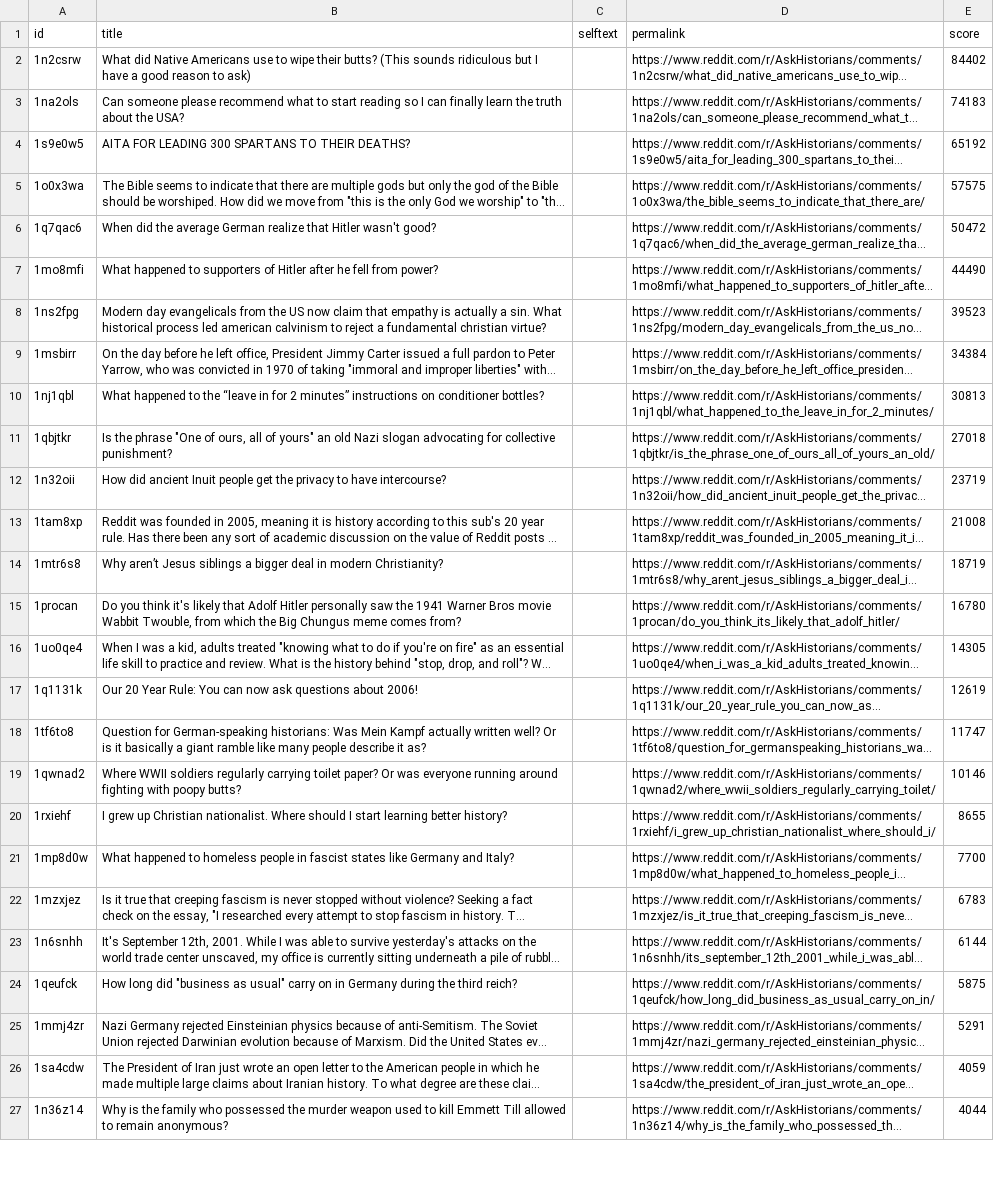
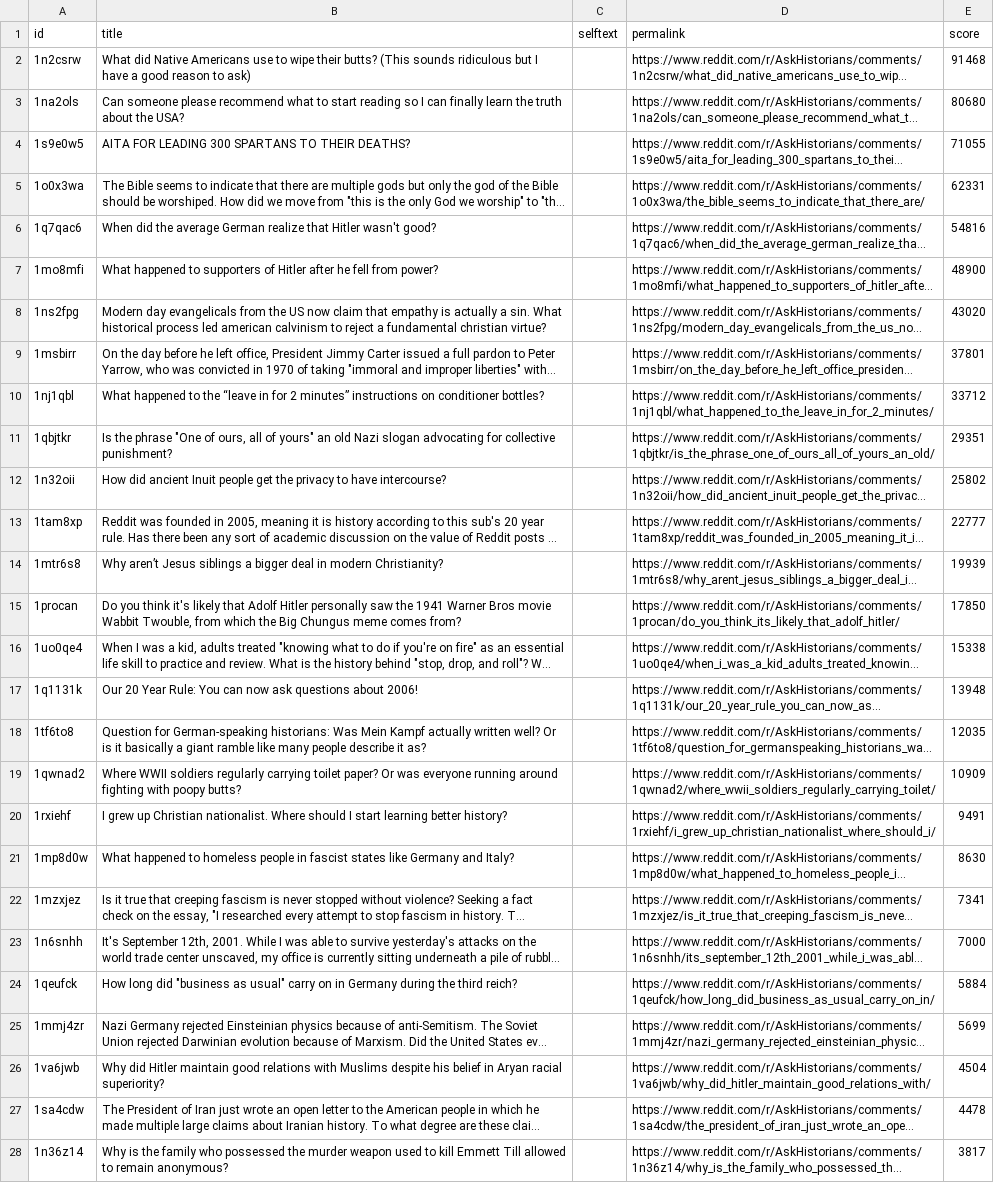
Before and after one commit to jalalchowdhury1/reddit-scraper, a CSV file: data/r_AskHistorians_yearly/posts.csv, drawn as a sheet; only a part is shown; long unchanged cells end in …; addresses are those after the commit; the diff covers the shown part only; the diff names each change by its address in the sheet, - before the commit and + after, or states it on an @@ line.

```diff
--- a/data/r_AskHistorians_yearly/posts.csv
+++ b/data/r_AskHistorians_yearly/posts.csv
-E2 (score): 84402
+E2 (score): 91468
-E3 (score): 74183
+E3 (score): 80680
-E4 (score): 65192
+E4 (score): 71055
-E5 (score): 57575
+E5 (score): 62331
-E6 (score): 50472
+E6 (score): 54816
-E7 (score): 44490
+E7 (score): 48900
-E8 (score): 39523
+E8 (score): 43020
-E9 (score): 34384
+E9 (score): 37801
-E10 (score): 30813
+E10 (score): 33712
-E11 (score): 27018
+E11 (score): 29351
-E12 (score): 23719
+E12 (score): 25802
-E13 (score): 21008
+E13 (score): 22777
-E14 (score): 18719
+E14 (score): 19939
-E15 (score): 16780
+E15 (score): 17850
-E16 (score): 14305
+E16 (score): 15338
-E17 (score): 12619
+E17 (score): 13948
-E18 (score): 11747
+E18 (score): 12035
-E19 (score): 10146
+E19 (score): 10909
-E20 (score): 8655
+E20 (score): 9491
-E21 (score): 7700
+E21 (score): 8630
-E22 (score): 6783
+E22 (score): 7341
-E23 (score): 6144
+E23 (score): 7000
-E24 (score): 5875
+E24 (score): 5884
-E25 (score): 5291
+E25 (score): 5699
+row 26: 1va6jwb | Why did Hitler maintain good relations with Muslims despite his belief in Aryan racial superiority? |  | https://www.reddit.com/r/AskHistorians/comments/1va6jwb/why_did_hitler_maintain_good_relations_with/ | 4504
-E27 (score): 4059
+E27 (score): 4478
-E28 (score): 4044
+E28 (score): 3817
```
Also changed, not shown: 3 added rows, 4 removed rows and 20 edited cells elsewhere in this file, data/googlenews/articles.csv, data/r_Productivity_yearly/posts.csv, 6 other files.
